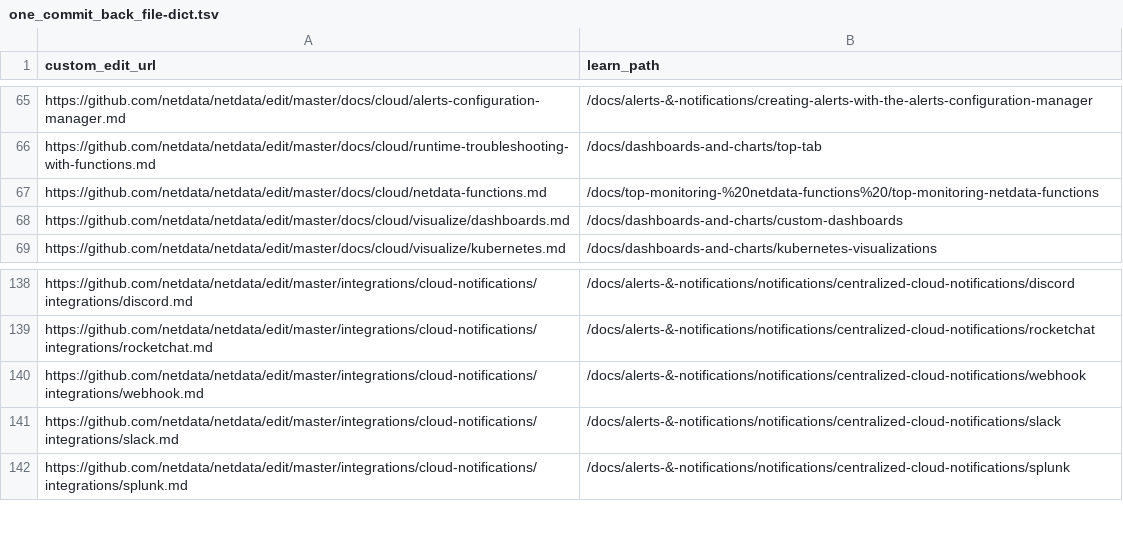
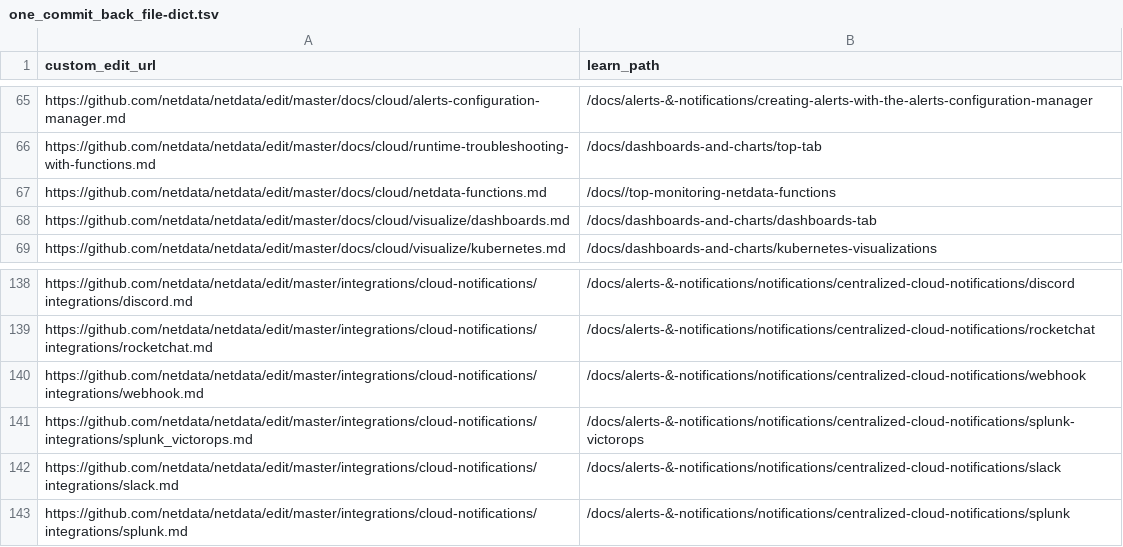
Before and after one commit to netdata/learn, a TSV file: ingest/one_commit_back_file-dict.tsv, drawn as a sheet; only a part is shown, gaps mark what is left out.

```diff
--- a/ingest/one_commit_back_file-dict.tsv
+++ b/ingest/one_commit_back_file-dict.tsv
@@ -66,4 +66,4 @@ https://github.com/netdata/netdata/edit/master/docs/cloud/alerts-configuration-m
 https://github.com/netdata/netdata/edit/master/docs/cloud/runtime-troubleshooting-with-functions.md	/docs/dashboards-and-charts/top-tab
-https://github.com/netdata/netdata/edit/master/docs/cloud/netdata-functions.md	/docs/top-monitoring-%20netdata-functions%20/top-monitoring-netdata-functions
-https://github.com/netdata/netdata/edit/master/docs/cloud/visualize/dashboards.md	/docs/dashboards-and-charts/custom-dashboards
+https://github.com/netdata/netdata/edit/master/docs/cloud/netdata-functions.md	/docs//top-monitoring-netdata-functions
+https://github.com/netdata/netdata/edit/master/docs/cloud/visualize/dashboards.md	/docs/dashboards-and-charts/dashboards-tab
 https://github.com/netdata/netdata/edit/master/docs/cloud/visualize/kubernetes.md	/docs/dashboards-and-charts/kubernetes-visualizations
@@ -140,2 +140,3 @@ https://github.com/netdata/netdata/edit/master/integrations/cloud-notifications/
 https://github.com/netdata/netdata/edit/master/integrations/cloud-notifications/integrations/webhook.md	/docs/alerts-&-notifications/notifications/centralized-cloud-notifications/webhook
+https://github.com/netdata/netdata/edit/master/integrations/cloud-notifications/integrations/splunk_victorops.md	/docs/alerts-&-notifications/notifications/centralized-cloud-notifications/splunk-victorops
 https://github.com/netdata/netdata/edit/master/integrations/cloud-notifications/integrations/slack.md	/docs/alerts-&-notifications/notifications/centralized-cloud-notifications/slack
```
Also changed, not shown: ingest/generated_map.tsv, 20 other files.
